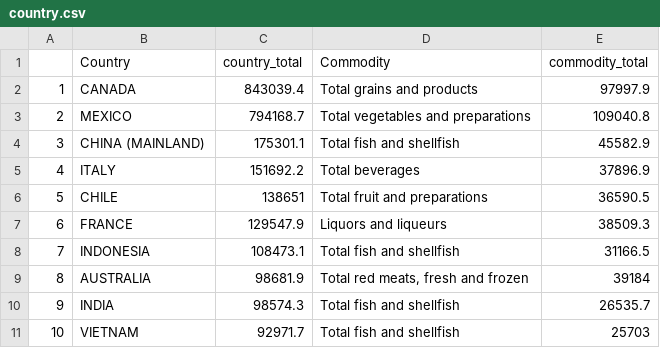
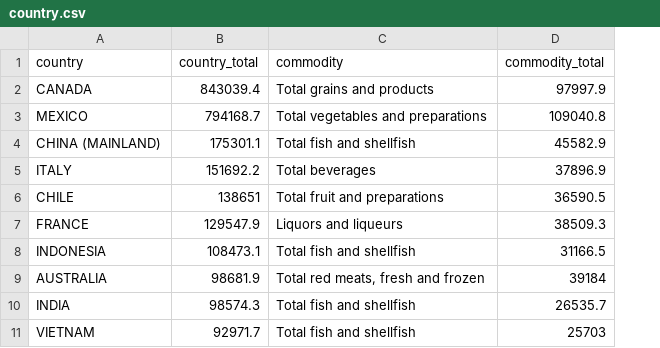
Before and after one commit to ryan-klein-ok/u_of_i_project, a CSV file: country.csv, drawn as a sheet; removed rows and columns are numbered as before the commit, all else as after; the diff names each change by its address in the sheet, - before the commit and + after, or states it on an @@ line.

Commit message:
Add files via upload

```diff
--- a/country.csv
+++ b/country.csv
-column A, rows 2-11: 1 | 2 | 3 | 4 | 5 | 6 | 7 | 8 | 9 | 10
-A1: Country
+A1: country
-C1: Commodity
+C1: commodity
```
